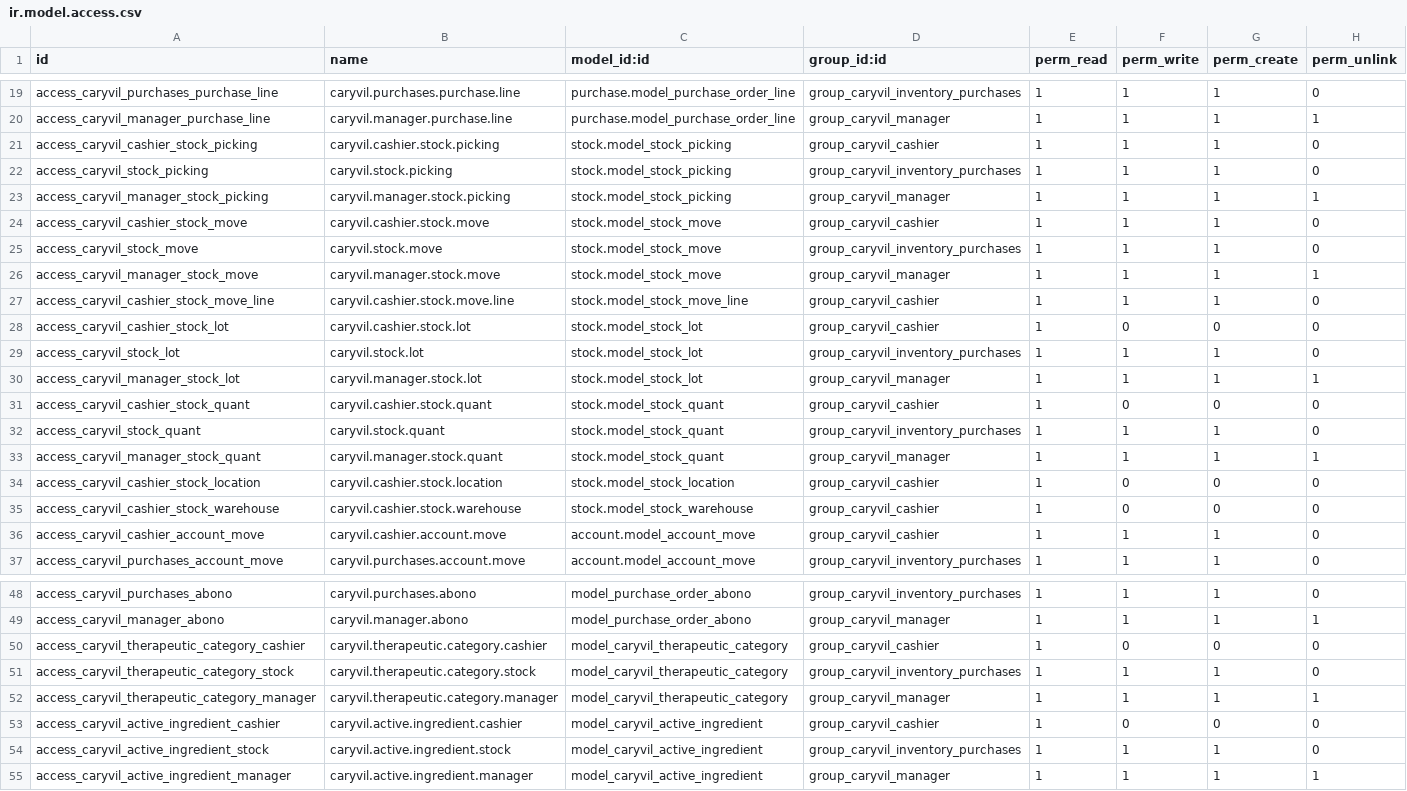
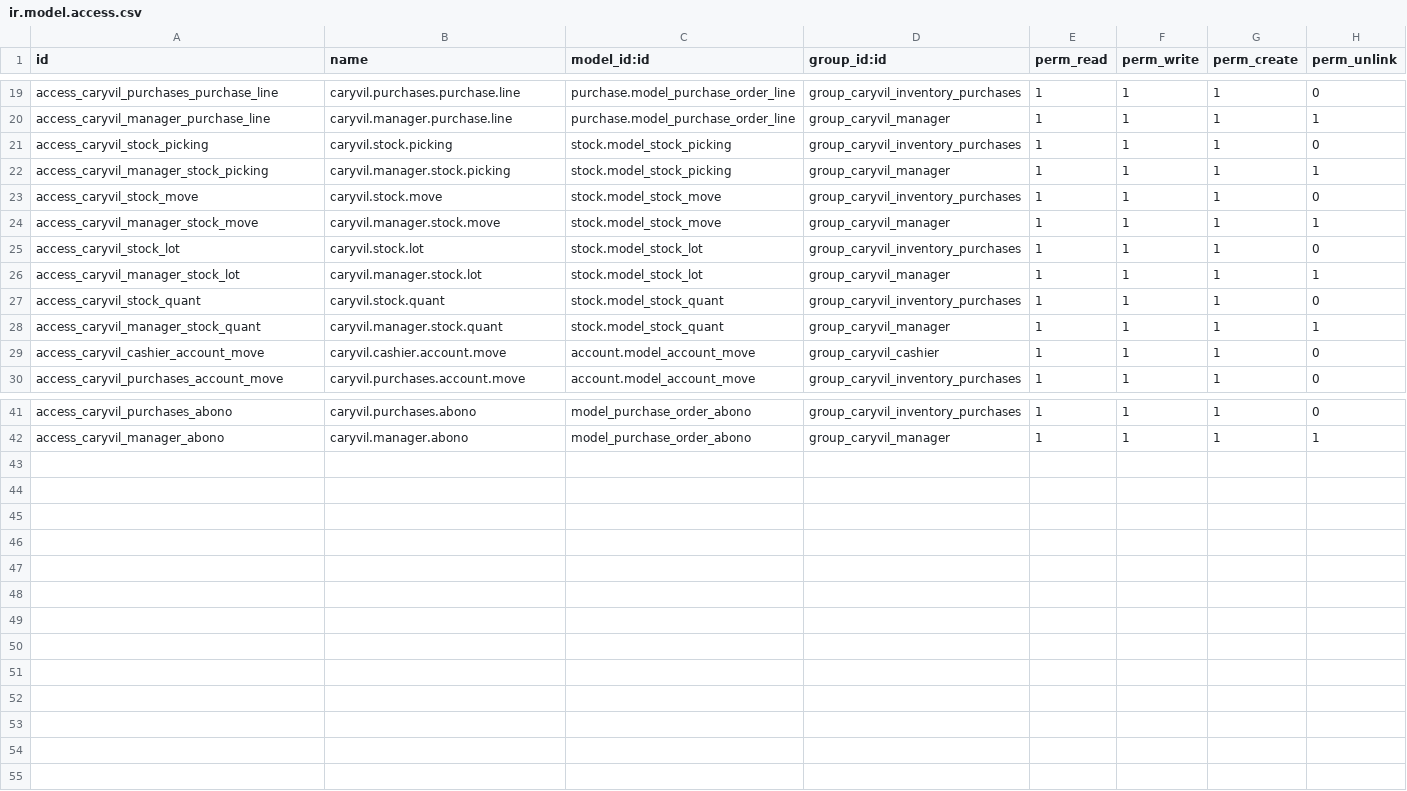
Before and after one commit to MrTobar04/caryvil-erp, a CSV file: custom_addons/caryvil_erp/security/ir.model.access.csv, drawn as a sheet; only a part is shown, gaps mark what is left out.

```diff
--- a/custom_addons/caryvil_erp/security/ir.model.access.csv
+++ b/custom_addons/caryvil_erp/security/ir.model.access.csv
@@ -20,17 +20,10 @@ access_caryvil_purchases_purchase_line,caryvil.purchases.purchase.line,purchase.
 access_caryvil_manager_purchase_line,caryvil.manager.purchase.line,purchase.model_purchase_order_line,group_caryvil_manager,1,1,1,1
-access_caryvil_cashier_stock_picking,caryvil.cashier.stock.picking,stock.model_stock_picking,group_caryvil_cashier,1,1,1,0
 access_caryvil_stock_picking,caryvil.stock.picking,stock.model_stock_picking,group_caryvil_inventory_purchases,1,1,1,0
 access_caryvil_manager_stock_picking,caryvil.manager.stock.picking,stock.model_stock_picking,group_caryvil_manager,1,1,1,1
-access_caryvil_cashier_stock_move,caryvil.cashier.stock.move,stock.model_stock_move,group_caryvil_cashier,1,1,1,0
 access_caryvil_stock_move,caryvil.stock.move,stock.model_stock_move,group_caryvil_inventory_purchases,1,1,1,0
 access_caryvil_manager_stock_move,caryvil.manager.stock.move,stock.model_stock_move,group_caryvil_manager,1,1,1,1
-access_caryvil_cashier_stock_move_line,caryvil.cashier.stock.move.line,stock.model_stock_move_line,group_caryvil_cashier,1,1,1,0
-access_caryvil_cashier_stock_lot,caryvil.cashier.stock.lot,stock.model_stock_lot,group_caryvil_cashier,1,0,0,0
 access_caryvil_stock_lot,caryvil.stock.lot,stock.model_stock_lot,group_caryvil_inventory_purchases,1,1,1,0
 access_caryvil_manager_stock_lot,caryvil.manager.stock.lot,stock.model_stock_lot,group_caryvil_manager,1,1,1,1
-access_caryvil_cashier_stock_quant,caryvil.cashier.stock.quant,stock.model_stock_quant,group_caryvil_cashier,1,0,0,0
 access_caryvil_stock_quant,caryvil.stock.quant,stock.model_stock_quant,group_caryvil_inventory_purchases,1,1,1,0
 access_caryvil_manager_stock_quant,caryvil.manager.stock.quant,stock.model_stock_quant,group_caryvil_manager,1,1,1,1
-access_caryvil_cashier_stock_location,caryvil.cashier.stock.location,stock.model_stock_location,group_caryvil_cashier,1,0,0,0
-access_caryvil_cashier_stock_warehouse,caryvil.cashier.stock.warehouse,stock.model_stock_warehouse,group_caryvil_cashier,1,0,0,0
 access_caryvil_cashier_account_move,caryvil.cashier.account.move,account.model_account_move,group_caryvil_cashier,1,1,1,0
@@ -49,7 +42 @@ access_caryvil_purchases_abono,caryvil.purchases.abono,model_purchase_order_abon
 access_caryvil_manager_abono,caryvil.manager.abono,model_purchase_order_abono,group_caryvil_manager,1,1,1,1
-access_caryvil_therapeutic_category_cashier,caryvil.therapeutic.category.cashier,model_caryvil_therapeutic_category,group_caryvil_cashier,1,0,0,0
-access_caryvil_therapeutic_category_stock,caryvil.therapeutic.category.stock,model_caryvil_therapeutic_category,group_caryvil_inventory_purchases,1,1,1,0
-access_caryvil_therapeutic_category_manager,caryvil.therapeutic.category.manager,model_caryvil_therapeutic_category,group_caryvil_manager,1,1,1,1
-access_caryvil_active_ingredient_cashier,caryvil.active.ingredient.cashier,model_caryvil_active_ingredient,group_caryvil_cashier,1,0,0,0
-access_caryvil_active_ingredient_stock,caryvil.active.ingredient.stock,model_caryvil_active_ingredient,group_caryvil_inventory_purchases,1,1,1,0
-access_caryvil_active_ingredient_manager,caryvil.active.ingredient.manager,model_caryvil_active_ingredient,group_caryvil_manager,1,1,1,1
```
Also changed, not shown: 35 other files.
